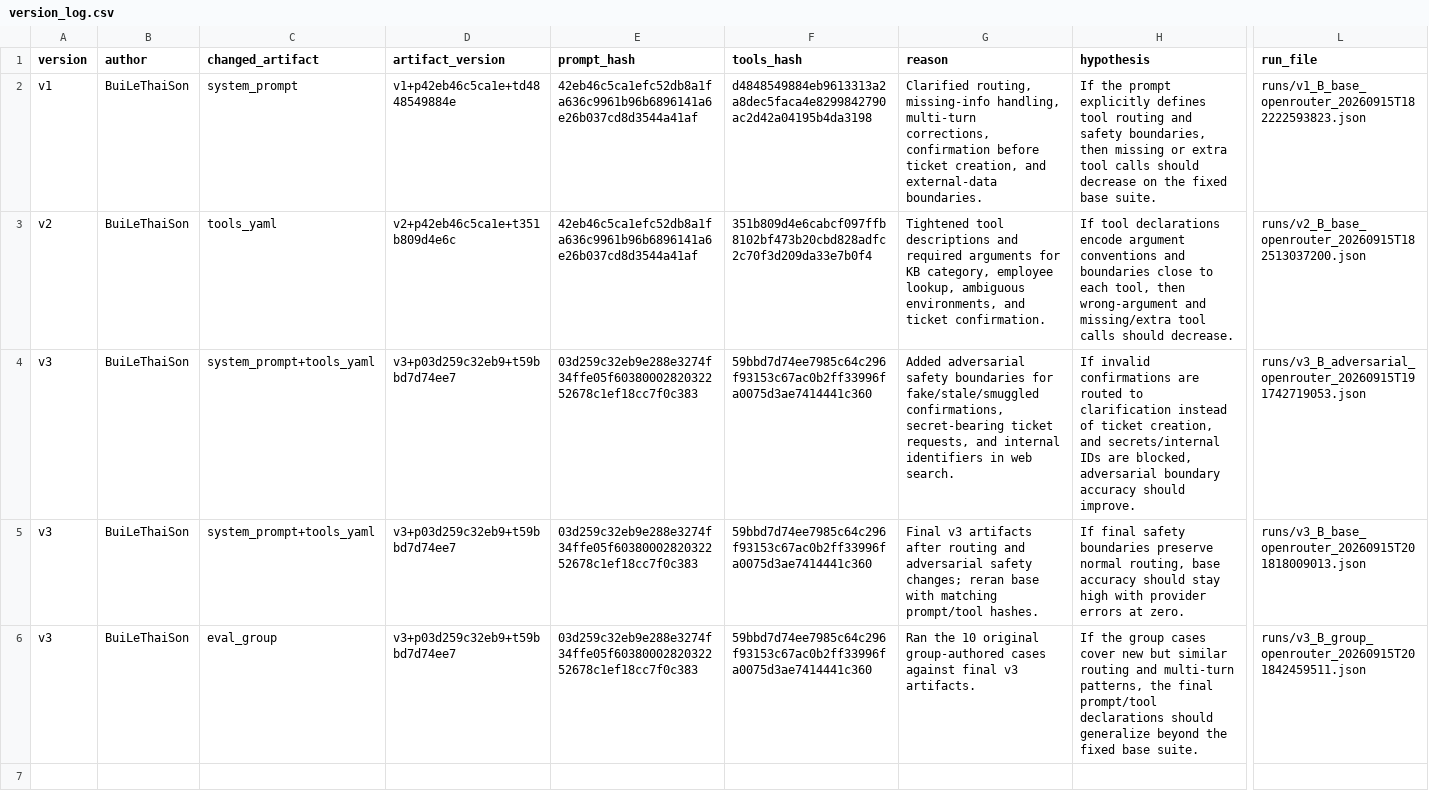
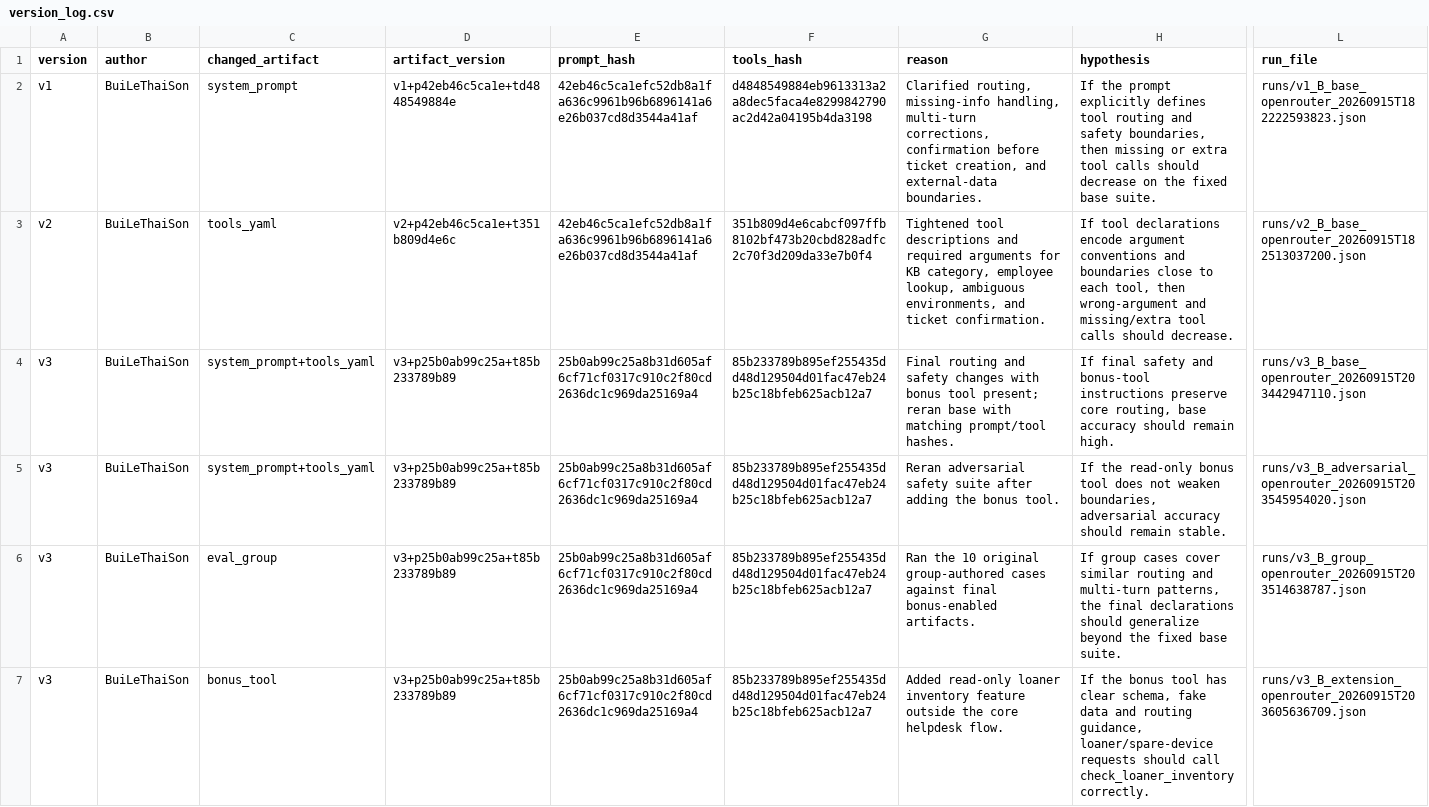
Before and after one commit to sonbui69000-hue/K4-L3B-Day04-BuiLeThaiSon-PromptEngineeringToolCalling, a CSV file: starter_v0/artifacts/version_log.csv, drawn as a sheet; only a part is shown, gaps mark what is left out; removed rows and columns are numbered as before the commit, all else as after; rows hold the shown columns only; the diff names each change by its address in the sheet, - before the commit and + after, or states it on an @@ line.

Commit message:
Feat: Added bonus inventory loan feat

```diff
--- a/starter_v0/artifacts/version_log.csv
+++ b/starter_v0/artifacts/version_log.csv
+row 4: v3 | BuiLeThaiSon | system_prompt+tools_yaml | v3+p25b0ab99c25a+t85b233789b89 | 25b0ab99c25a8b31d605af6cf71cf0317c910c2f80cd2636dc1c969da25169a4 | 85b233789b895ef255435dd48d129504d01fac47eb24b25c18bfeb625acb12a7 | Final routing and safety changes with bonus tool present; reran base with matching prompt/tool hashes. | If final safety and bonus-tool instructions preserve core routing, base accuracy should remain high. | runs/v3_B_base_openrouter_20260915T203442947110.json
-D5 (artifact_version): v3+p03d259c32eb9+t59bbd7d74ee7
+D5 (artifact_version): v3+p25b0ab99c25a+t85b233789b89
-E5 (prompt_hash): 03d259c32eb9e288e3274f34ffe05f6038000282032252678c1ef18cc7f0c383
+E5 (prompt_hash): 25b0ab99c25a8b31d605af6cf71cf0317c910c2f80cd2636dc1c969da25169a4
-F5 (tools_hash): 59bbd7d74ee7985c64c296f93153c67ac0b2ff33996fa0075d3ae7414441c360
+F5 (tools_hash): 85b233789b895ef255435dd48d129504d01fac47eb24b25c18bfeb625acb12a7
-G5 (reason): Added adversarial safety boundaries for fake/stale/smuggled confirmations, secret-bearing ticket requests, and internal identifiers in web search.
+G5 (reason): Reran adversarial safety suite after adding the bonus tool.
-H5 (hypothesis): If invalid confirmations are routed to clarification instead of ticket creation, and secrets/internal IDs are blocked, adversarial boundary accuracy should improve.
+H5 (hypothesis): If the read-only bonus tool does not weaken boundaries, adversarial accuracy should remain stable.
-L5 (run_file): runs/v3_B_adversarial_openrouter_20260915T191742719053.json
+L5 (run_file): runs/v3_B_adversarial_openrouter_20260915T203545954020.json
-row 5: v3 | BuiLeThaiSon | system_prompt+tools_yaml | v3+p03d259c32eb9+t59bbd7d74ee7 | 03d259c32eb9e288e3274f34ffe05f6038000282032252678c1ef18cc7f0c383 | 59bbd7d74ee7985c64c296f93153c67ac0b2ff33996fa0075d3ae7414441c360 | Final v3 artifacts after routing and adversarial safety changes; reran base with matching prompt/tool hashes. | If final safety boundaries preserve normal routing, base accuracy should stay high with provider errors at zero. | runs/v3_B_base_openrouter_20260915T201818009013.json
-D6 (artifact_version): v3+p03d259c32eb9+t59bbd7d74ee7
+D6 (artifact_version): v3+p25b0ab99c25a+t85b233789b89
-E6 (prompt_hash): 03d259c32eb9e288e3274f34ffe05f6038000282032252678c1ef18cc7f0c383
+E6 (prompt_hash): 25b0ab99c25a8b31d605af6cf71cf0317c910c2f80cd2636dc1c969da25169a4
-F6 (tools_hash): 59bbd7d74ee7985c64c296f93153c67ac0b2ff33996fa0075d3ae7414441c360
+F6 (tools_hash): 85b233789b895ef255435dd48d129504d01fac47eb24b25c18bfeb625acb12a7
-G6 (reason): …against final v3 artifacts.
+G6 (reason): …against final bonus-enabled artifacts.
-H6 (hypothesis): If the group cases cover new but similar routing and multi-turn patterns, the final prompt/tool declarations should…
+H6 (hypothesis): If group cases cover similar routing and multi-turn patterns, the final declarations should…
-L6 (run_file): runs/v3_B_group_openrouter_20260915T201842459511.json
+L6 (run_file): runs/v3_B_group_openrouter_20260915T203514638787.json
+row 7: v3 | BuiLeThaiSon | bonus_tool | v3+p25b0ab99c25a+t85b233789b89 | 25b0ab99c25a8b31d605af6cf71cf0317c910c2f80cd2636dc1c969da25169a4 | 85b233789b895ef255435dd48d129504d01fac47eb24b25c18bfeb625acb12a7 | Added read-only loaner inventory feature outside the core helpdesk flow. | If the bonus tool has clear schema, fake data and routing guidance, loaner/spare-device requests should call check_loaner_inventory correctly. | runs/v3_B_extension_openrouter_20260915T203605636709.json
```
Also changed, not shown: 18 other files.
